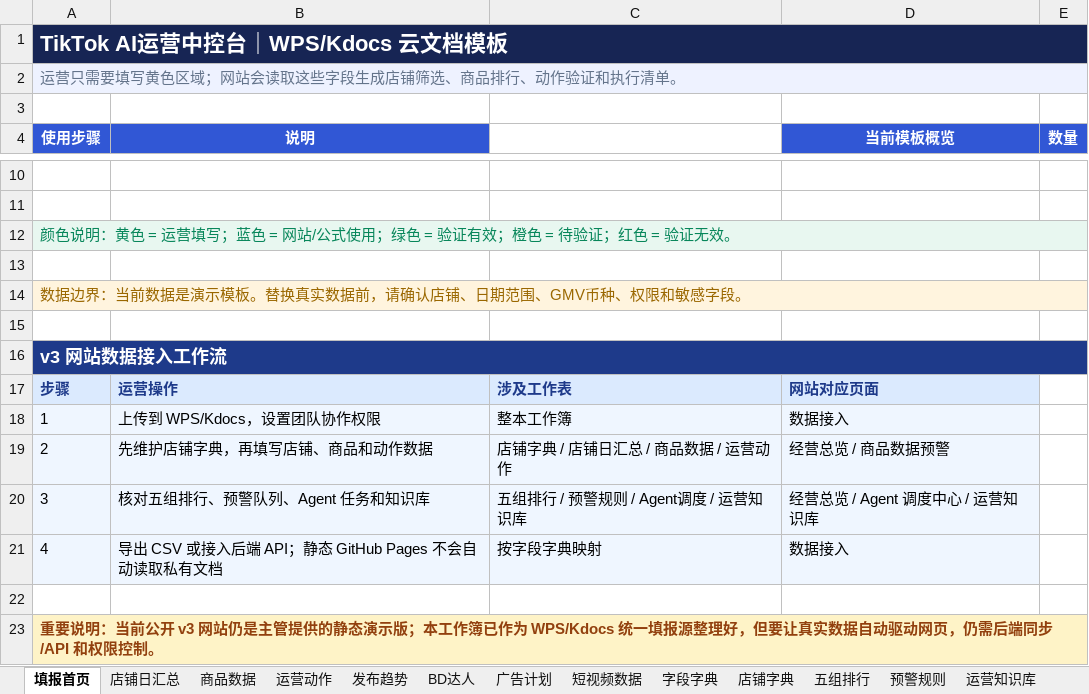
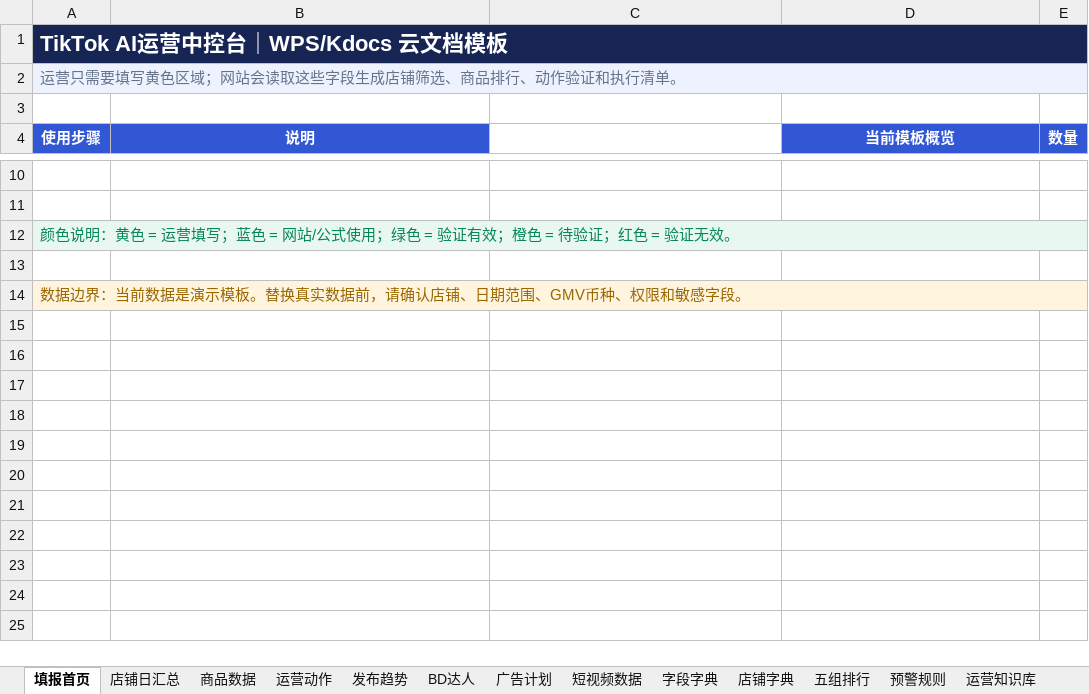
Before and after one commit to HarryDingRui/tiktok-ai-operations-center, an Excel workbook: data/tiktok-ai-operations-center-wps-kdocs-template.xlsx, sheet 填报首页, drawn as a sheet; only a part is shown, gaps mark what is left out; values as stored, in another font and other column widths than the file's, no borders; the diff names each change by its address in the sheet, - before the commit and + after, or states it on an @@ line.

Commit message:
Polish WPS Kdocs workbook layout

```diff
--- a/data/tiktok-ai-operations-center-wps-kdocs-template.xlsx (sheet 填报首页)
+++ b/data/tiktok-ai-operations-center-wps-kdocs-template.xlsx (sheet 填报首页)
-row 15: (empty)
-row 16: v3 网站数据接入工作流
-row 17: 步骤 | 运营操作 | 涉及工作表 | 网站对应页面
-row 18: 1 | 上传到 WPS/Kdocs，设置团队协作权限 | 整本工作簿 | 数据接入
-row 19: 2 | 先维护店铺字典，再填写店铺、商品和动作数据 | 店铺字典 / 店铺日汇总 / 商品数据 / 运营动作 | 经营总览 / 商品数据预警
-row 20: 3 | 核对五组排行、预警队列、Agent 任务和知识库 | 五组排行 / 预警规则 / Agent调度 / 运营知识库 | 经营总览 / Agent 调度中心 / 运营知识库
-row 21: 4 | 导出 CSV 或接入后端 API；静态 GitHub Pages 不会自动读取私有文档 | 按字段字典映射 | 数据接入
-row 22: (empty)
-row 23: 重要说明：当前公开 v3 网站仍是主管提供的静态演示版；本工作簿已作为 WPS/Kdocs 统一填报源整理好，但要让真实数据自动驱动网页，仍需后端同步/API 和权限控制。
```
Also changed, not shown: other sheet tabs, 2 other files.
